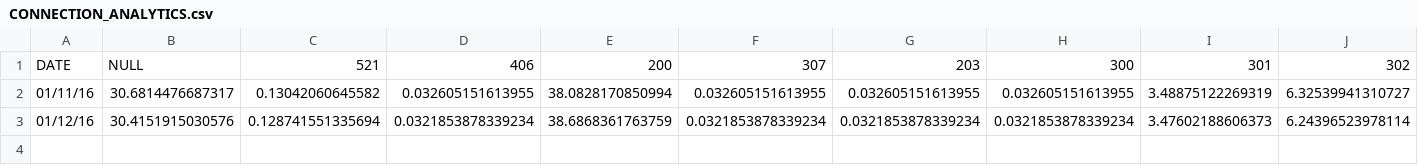
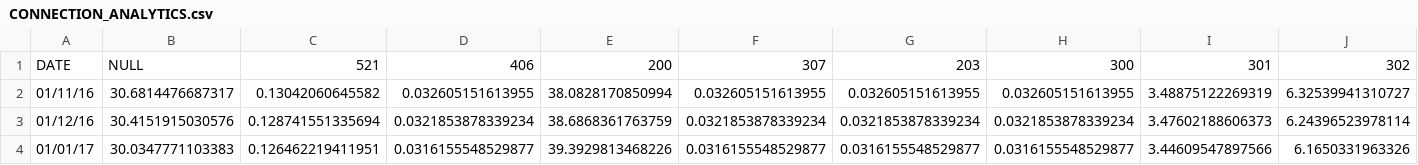
Before and after one commit to Ma5onic/open.data, a CSV file: opendirectories/subsets/CONNECTION_ANALYTICS.csv, drawn as a sheet; only a part is shown; rows hold the shown columns only; the diff names each change by its address in the sheet, - before the commit and + after, or states it on an @@ line.

```diff
--- a/opendirectories/subsets/CONNECTION_ANALYTICS.csv
+++ b/opendirectories/subsets/CONNECTION_ANALYTICS.csv
+row 4: 01/01/17 | 30.0347771103383 | 0.126462219411951 | 0.0316155548529877 | 39.3929813468226 | 0.0316155548529877 | 0.0316155548529877 | 0.0316155548529877 | 3.44609547897566 | 6.1650331963326
```
Also changed, not shown: 8 other files.
